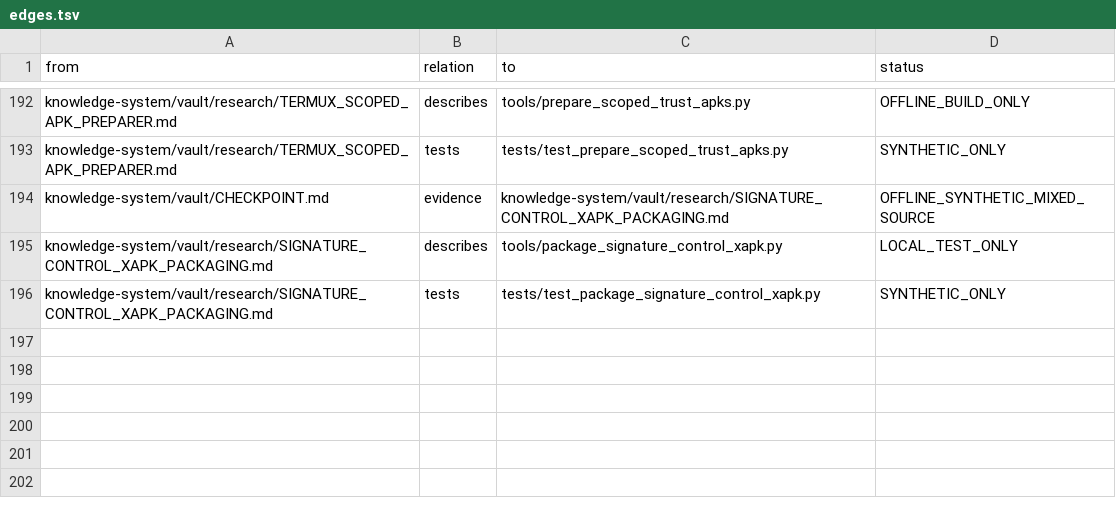
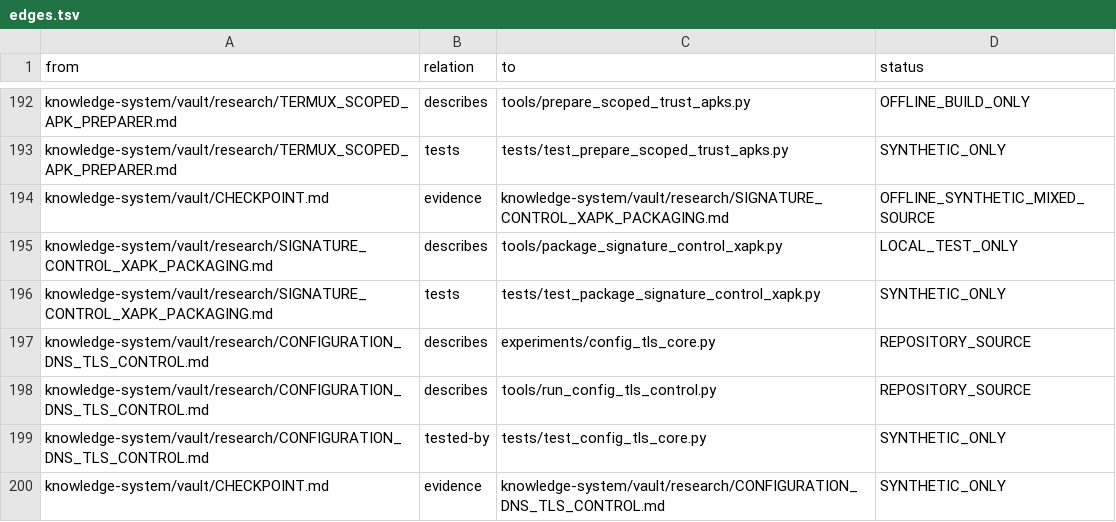
Before and after one commit to despairarc000/temp, a TSV file: cf2018/knowledge-system/graphify/edges.tsv, drawn as a sheet; only a part is shown, gaps mark what is left out.

Commit message:
Add bounded configuration DNS/TLS transport control and verified manual procedure

```diff
--- a/cf2018/knowledge-system/graphify/edges.tsv
+++ b/cf2018/knowledge-system/graphify/edges.tsv
@@ -196 +196,5 @@ knowledge-system/vault/research/SIGNATURE_CONTROL_XAPK_PACKAGING.md	describes	to
 knowledge-system/vault/research/SIGNATURE_CONTROL_XAPK_PACKAGING.md	tests	tests/test_package_signature_control_xapk.py	SYNTHETIC_ONLY
+knowledge-system/vault/research/CONFIGURATION_DNS_TLS_CONTROL.md	describes	experiments/config_tls_core.py	REPOSITORY_SOURCE
+knowledge-system/vault/research/CONFIGURATION_DNS_TLS_CONTROL.md	describes	tools/run_config_tls_control.py	REPOSITORY_SOURCE
+knowledge-system/vault/research/CONFIGURATION_DNS_TLS_CONTROL.md	tested-by	tests/test_config_tls_core.py	SYNTHETIC_ONLY
+knowledge-system/vault/CHECKPOINT.md	evidence	knowledge-system/vault/research/CONFIGURATION_DNS_TLS_CONTROL.md	SYNTHETIC_ONLY
```
Also changed, not shown: cf2018v2/graphify/edges.tsv, 11 other files.
